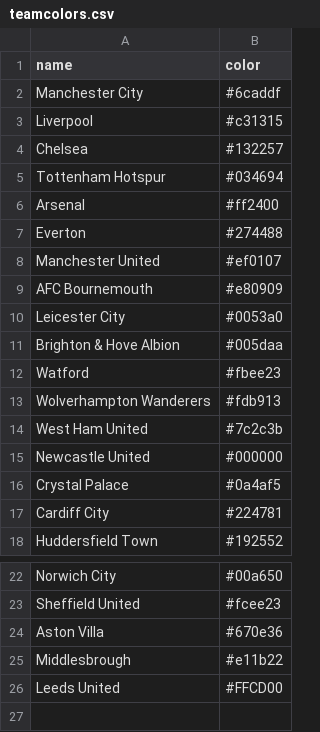
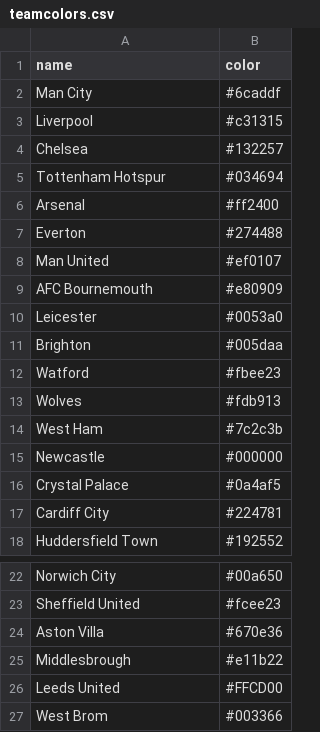
Before and after one commit to awhstin/Dataset-List, a CSV file: teamcolors.csv, drawn as a sheet; only a part is shown, gaps mark what is left out.

Commit message:
Update teamcolors.csv

```diff
--- a/teamcolors.csv
+++ b/teamcolors.csv
@@ -1,3 +1,3 @@
 name,color
-Manchester City,#6caddf
+Man City,#6caddf
 Liverpool,#c31315
@@ -7,10 +7,10 @@ Arsenal,#ff2400
 Everton,#274488
-Manchester United,#ef0107
+Man United,#ef0107
 AFC Bournemouth,#e80909
-Leicester City,#0053a0
-Brighton & Hove Albion,#005daa
+Leicester,#0053a0
+Brighton,#005daa
 Watford,#fbee23
-Wolverhampton Wanderers,#fdb913
-West Ham United,#7c2c3b
-Newcastle United,#000000
+Wolves,#fdb913
+West Ham,#7c2c3b
+Newcastle,#000000
 Crystal Palace,#0a4af5
@@ -26 +26,2 @@ Middlesbrough,#e11b22
 Leeds United,#FFCD00
+West Brom, #003366
```
